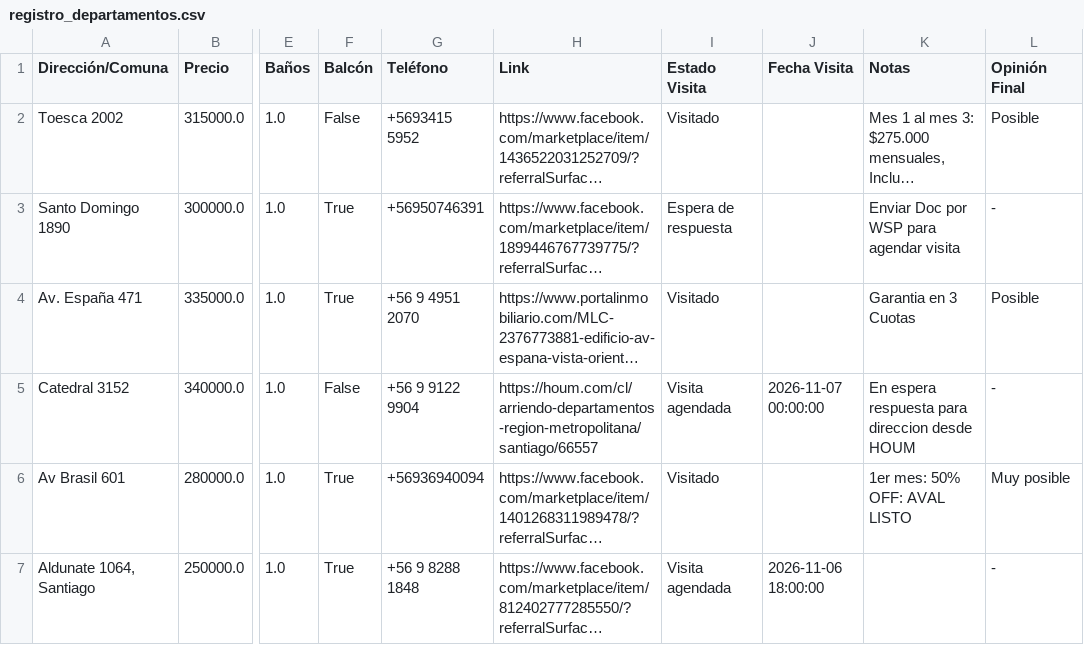
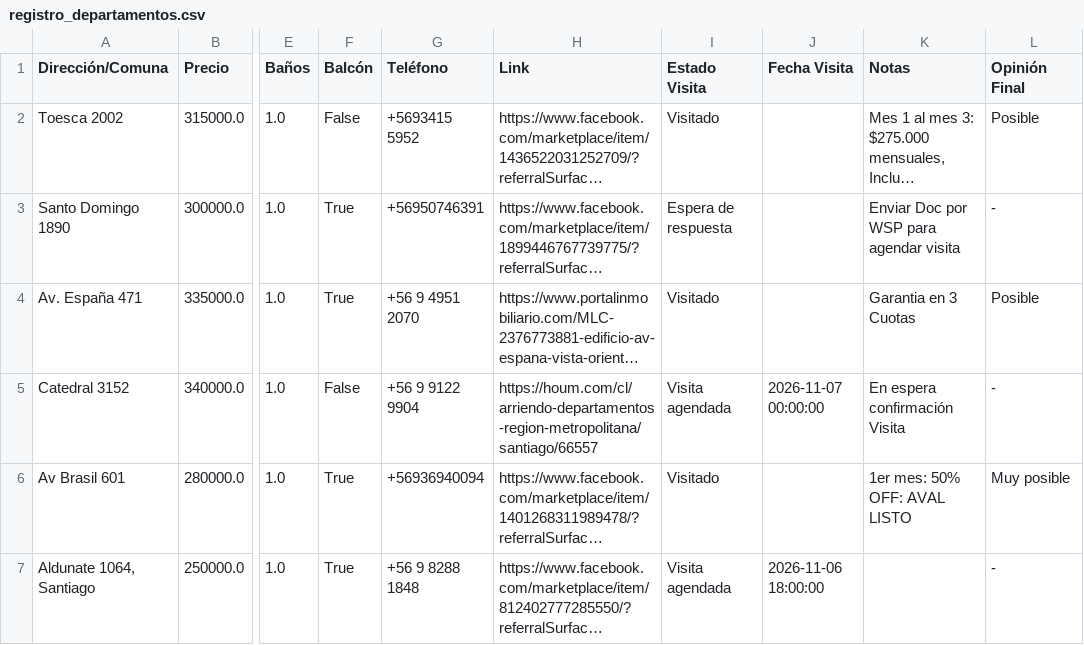
Before and after one commit to epradenasf/buscador-arriendos, a CSV file: registro_departamentos.csv, drawn as a sheet; only a part is shown, gaps mark what is left out; long unchanged cells end in …; the diff names each change by its address in the sheet, - before the commit and + after, or states it on an @@ line.

Commit message:
Actualización automática de arriendos desde Streamlit

```diff
--- a/registro_departamentos.csv
+++ b/registro_departamentos.csv
-K5 (Notas): En espera respuesta para direccion desde HOUM
+K5 (Notas): En espera confirmación Visita
```
